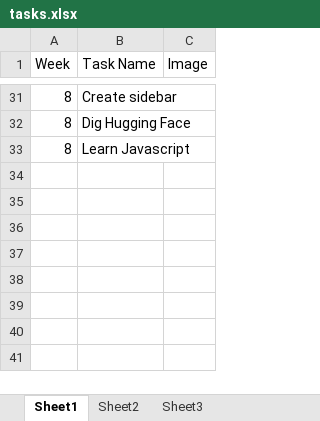
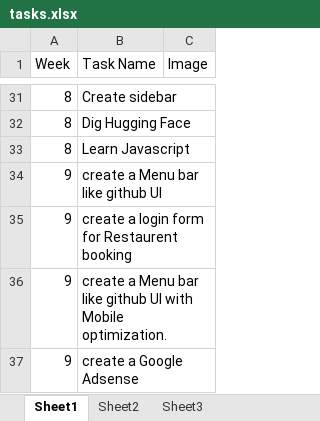
Before and after one commit to NeejaViju/StudentsReport, an Excel workbook: Sample_Task_name/tasks.xlsx, sheet Sheet1, drawn as a sheet; only a part is shown, gaps mark what is left out; values as stored, in another font and other column widths than the file's, no borders; the diff names each change by its address in the sheet, - before the commit and + after, or states it on an @@ line.

```diff
--- a/Sample_Task_name/tasks.xlsx (sheet Sheet1)
+++ b/Sample_Task_name/tasks.xlsx (sheet Sheet1)
+row 34: 9 | create a Menu bar like github UI
+row 35: 9 | create a login form for Restaurent booking
+row 36: 9 | create a Menu bar like github UI with Mobile optimization.
+row 37: 9 | create a Google Adsense
```
Also changed, not shown: Reports/Week01_report.xlsx, Reports/Week02_report.xlsx, 8 other files.
